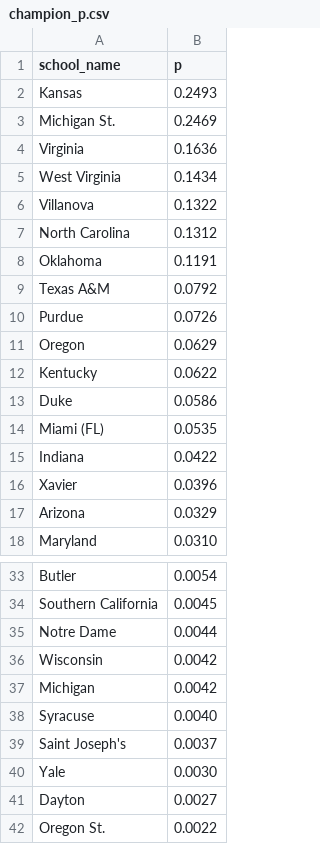
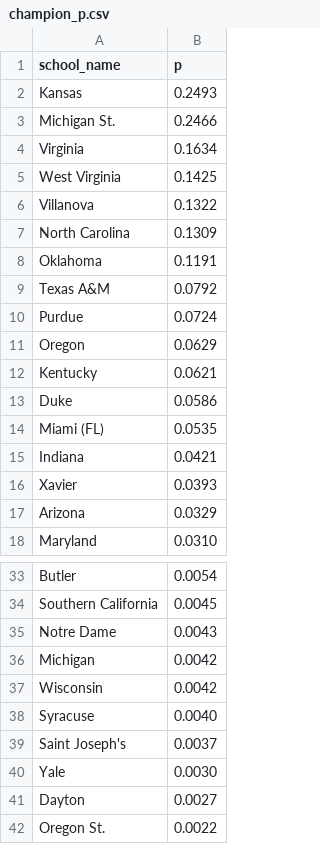
Before and after one commit to octonion/basketball-m, a CSV file: ncaa/tournament/champion_p.csv, drawn as a sheet; only a part is shown, gaps mark what is left out; the diff covers the shown part only.

```diff
--- a/ncaa/tournament/champion_p.csv
+++ b/ncaa/tournament/champion_p.csv
@@ -2,16 +2,16 @@ school_name,p
 Kansas,0.2493
-Michigan St.,0.2469
-Virginia,0.1636
-West Virginia,0.1434
+Michigan St.,0.2466
+Virginia,0.1634
+West Virginia,0.1425
 Villanova,0.1322
-North Carolina,0.1312
+North Carolina,0.1309
 Oklahoma,0.1191
 Texas A&M,0.0792
-Purdue,0.0726
+Purdue,0.0724
 Oregon,0.0629
-Kentucky,0.0622
+Kentucky,0.0621
 Duke,0.0586
 Miami (FL),0.0535
-Indiana,0.0422
-Xavier,0.0396
+Indiana,0.0421
+Xavier,0.0393
 Arizona,0.0329
@@ -34,5 +34,5 @@ Butler,0.0054
 Southern California,0.0045
-Notre Dame,0.0044
+Notre Dame,0.0043
+Michigan,0.0042
 Wisconsin,0.0042
-Michigan,0.0042
 Syracuse,0.0040
```
Also changed, not shown: 1 added row, 1 removed row, 11 moved rows and 2 edited cells elsewhere in this file, ncaa/tournament/round_p.csv, ncaa/tournament/rounds_2016.csv, 3 other files.
